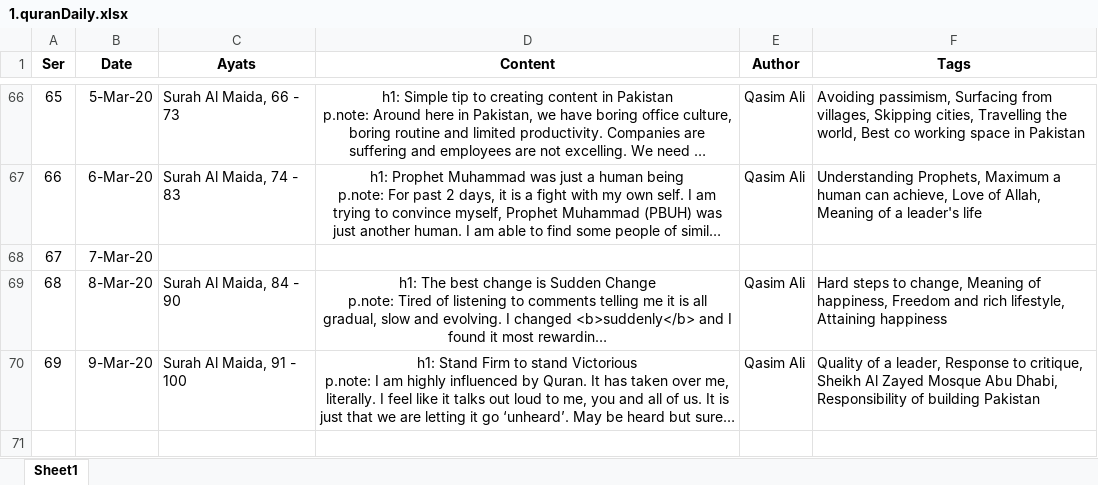
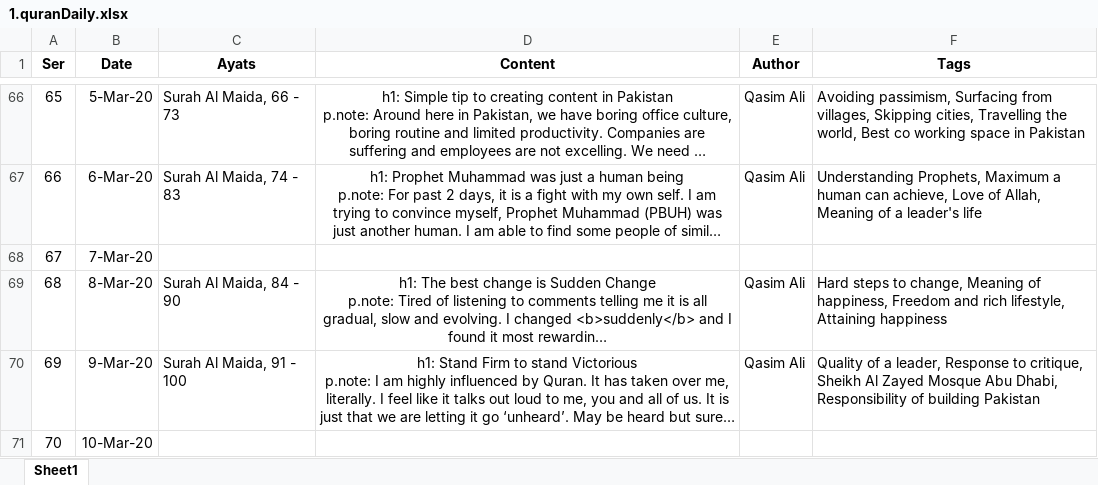
Before and after one commit to qasim2020/givezakat, an Excel workbook: static/1.quranDaily.xlsx, sheet Sheet1, drawn as a sheet; only a part is shown, gaps mark what is left out; long unchanged cells end in …; values as stored, in another font and other column widths than the file's, no borders; the diff covers the shown part only; the diff names each change by its address in the sheet, - before the commit and + after, or states it on an @@ line.

```diff
--- a/static/1.quranDaily.xlsx (sheet Sheet1)
+++ b/static/1.quranDaily.xlsx (sheet Sheet1)
+row 71: 70 | 10-Mar-20
```
Also changed, not shown: 1 added row elsewhere in this sheet, static/dashboard.xlsx, 7 other files.
